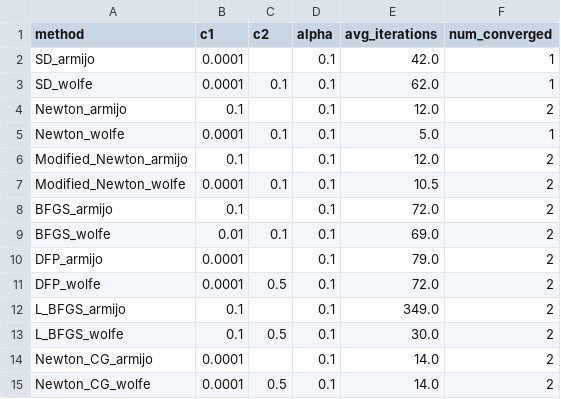
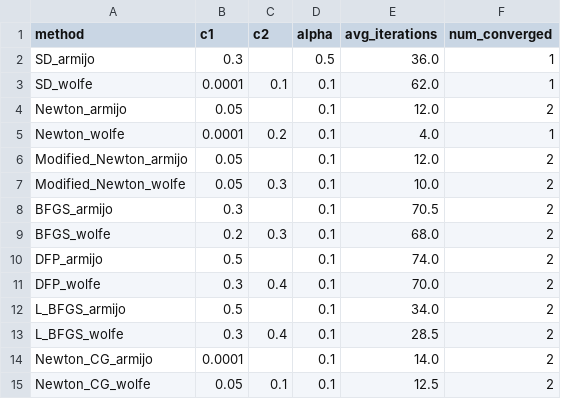
Before and after one commit to allisoncchen/nlp_finalproject, a CSV file: parameter_search_results/best_parameters.csv, drawn as a sheet.

```diff
--- a/parameter_search_results/best_parameters.csv
+++ b/parameter_search_results/best_parameters.csv
@@ -1,15 +1,15 @@
 method,c1,c2,alpha,avg_iterations,num_converged
-SD_armijo,0.0001,,0.1,42.0,1
+SD_armijo,0.3,,0.5,36.0,1
 SD_wolfe,0.0001,0.1,0.1,62.0,1
-Newton_armijo,0.1,,0.1,12.0,2
-Newton_wolfe,0.0001,0.1,0.1,5.0,1
-Modified_Newton_armijo,0.1,,0.1,12.0,2
-Modified_Newton_wolfe,0.0001,0.1,0.1,10.5,2
-BFGS_armijo,0.1,,0.1,72.0,2
-BFGS_wolfe,0.01,0.1,0.1,69.0,2
-DFP_armijo,0.0001,,0.1,79.0,2
-DFP_wolfe,0.0001,0.5,0.1,72.0,2
-L_BFGS_armijo,0.1,,0.1,349.0,2
-L_BFGS_wolfe,0.1,0.5,0.1,30.0,2
+Newton_armijo,0.05,,0.1,12.0,2
+Newton_wolfe,0.0001,0.2,0.1,4.0,1
+Modified_Newton_armijo,0.05,,0.1,12.0,2
+Modified_Newton_wolfe,0.05,0.3,0.1,10.0,2
+BFGS_armijo,0.3,,0.1,70.5,2
+BFGS_wolfe,0.2,0.3,0.1,68.0,2
+DFP_armijo,0.5,,0.1,74.0,2
+DFP_wolfe,0.3,0.4,0.1,70.0,2
+L_BFGS_armijo,0.5,,0.1,34.0,2
+L_BFGS_wolfe,0.3,0.4,0.1,28.5,2
 Newton_CG_armijo,0.0001,,0.1,14.0,2
-Newton_CG_wolfe,0.0001,0.5,0.1,14.0,2
+Newton_CG_wolfe,0.05,0.1,0.1,12.5,2
```
Also changed, not shown: parameter_search_results/method_summary.csv, 55 other files.
